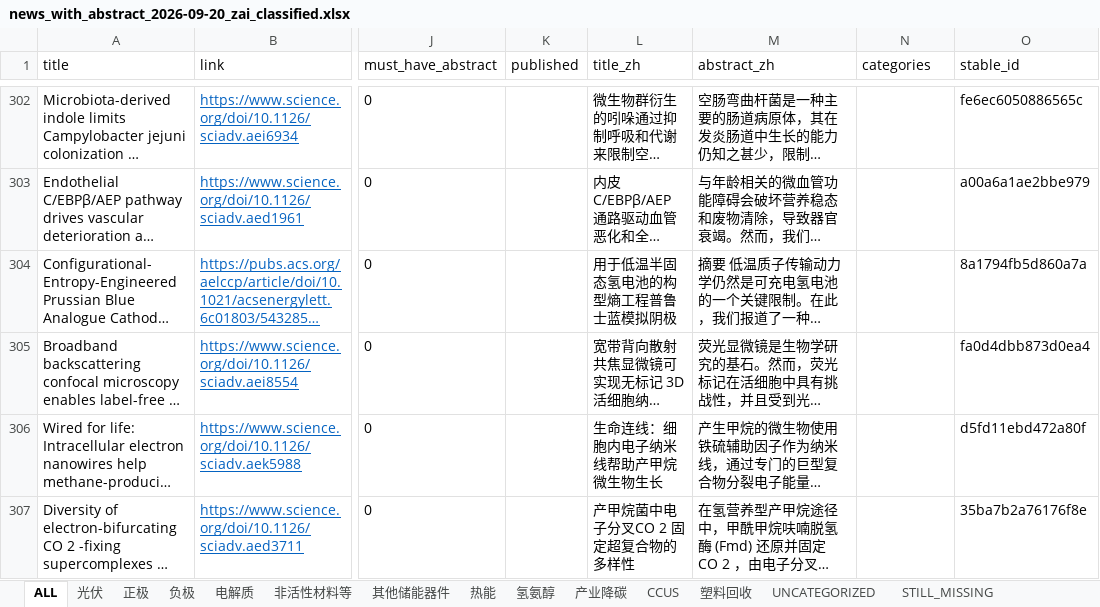
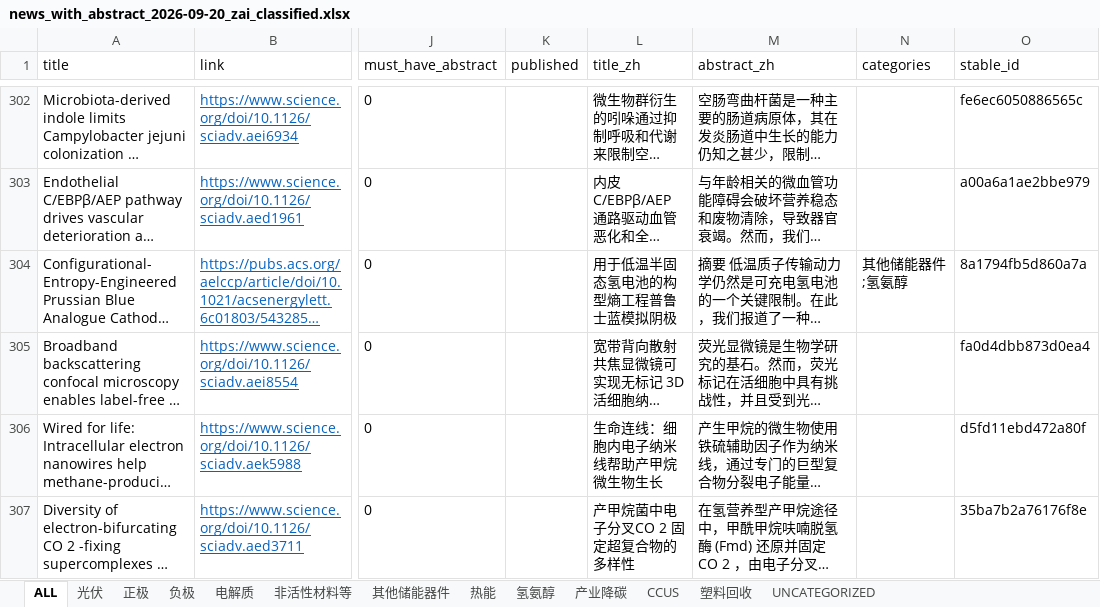
Before and after one commit to wodewoping-png/literature-rss-spider, an Excel workbook: output/daily_classified/news_with_abstract_2026-09-20_zai_classified.xlsx, sheet ALL, drawn as a sheet; only a part is shown, gaps mark what is left out; long unchanged cells end in …; values as stored, in another font and other column widths than the file's, no borders; the diff covers the shown part only; the diff names each change by its address in the sheet, - before the commit and + after, or states it on an @@ line.

```diff
--- a/output/daily_classified/news_with_abstract_2026-09-20_zai_classified.xlsx (sheet ALL)
+++ b/output/daily_classified/news_with_abstract_2026-09-20_zai_classified.xlsx (sheet ALL)
-sheet tab: STILL_MISSING
-N304 (categories): (empty)
+N304 (categories): 其他储能器件;氢氨醇
```
Also changed, not shown: 20 added rows elsewhere in this sheet, sheet UNCATEGORIZED, sheet 氢氨醇, sheet 其他储能器件, sheet 正极, sheet CCUS, sheet 负极, 3 more sheets, 2 other files.
